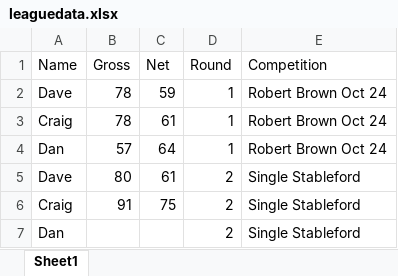
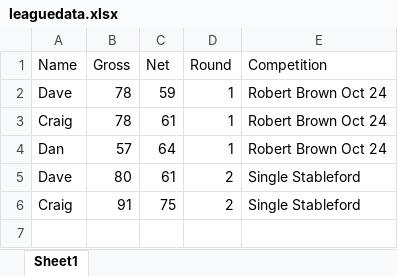
Before and after one commit to CMPtechnik/CheadleBandits, an Excel workbook: data/leaguedata.xlsx, sheet Sheet1, drawn as a sheet; values as stored, in another font and other column widths than the file's, no borders; the diff names each change by its address in the sheet, - before the commit and + after, or states it on an @@ line.

```diff
--- a/data/leaguedata.xlsx (sheet Sheet1)
+++ b/data/leaguedata.xlsx (sheet Sheet1)
-row 7: Dan |  |  | 2 | Single Stableford
```
Also changed, not shown: 4 other files.
